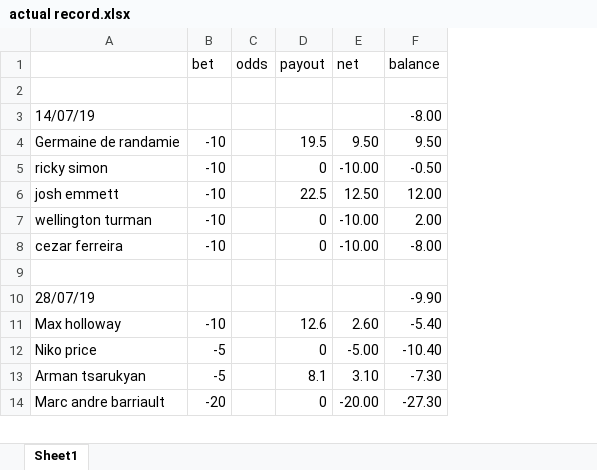
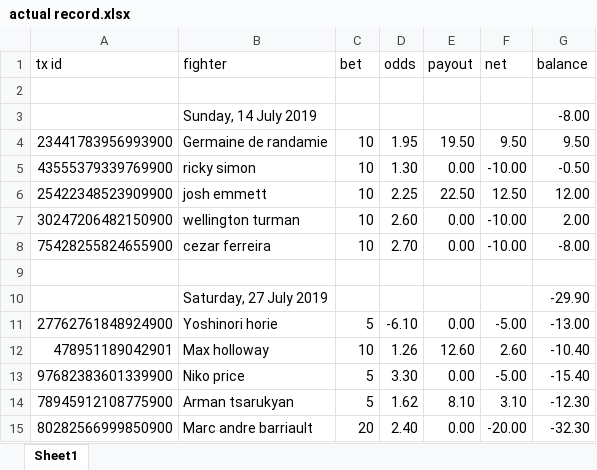
Before and after one commit to Tjorriemorrie/ufc, an Excel workbook: sim/actual record.xlsx, sheet Sheet1, drawn as a sheet; only a part is shown; values as stored, in another font and other column widths than the file's, no cell formats; removed rows and columns are numbered as before the commit, all else as after; the diff covers the shown part only; the diff names each change by its address in the sheet, - before the commit and + after, or states it on an @@ line.

```diff
--- a/sim/actual record.xlsx (sheet Sheet1)
+++ b/sim/actual record.xlsx (sheet Sheet1)
+column A (tx id), rows 4-8: 23441783956993900 | 43555379339769900 | 25422348523909900 | 30247206482150900 | 75428255824655900; rows 12-15: 478951189042901 | 97682383601339900 | 78945912108775900 | 80282566999850900
-B1: (empty)
+B1: fighter
-B3 (fighter): 14/07/19
+B3 (fighter): Sunday, 14 July 2019
-C4:C8 (bet): -10
+C4:C8 (bet): 10
-D4 (odds): (empty)
+D4 (odds): 1.95
-E4 (payout): 19.5
+E4 (payout): 19.50
-D5 (odds): (empty)
+D5 (odds): 1.30
-E5 (payout): 0
+E5 (payout): 0.00
-D6 (odds): (empty)
+D6 (odds): 2.25
-E6 (payout): 22.5
+E6 (payout): 22.50
-D7 (odds): (empty)
+D7 (odds): 2.60
-E7:E8 (payout): 0
+E7:E8 (payout): 0.00
-D8 (odds): (empty)
+D8 (odds): 2.70
-row 10: 28/07/19 |  |  |  |  | -9.90
+row 10:  | Saturday, 27 July 2019 |  |  |  |  | -29.90
+row 11: 27762761848924900 | Yoshinori horie | 5 | -6.10 | 0.00 | -5.00 | -13.00
-C12 (bet): -10
+C12 (bet): 10
-D12 (odds): (empty)
+D12 (odds): 1.26
-E12 (payout): 12.6
+E12 (payout): 12.60
-G12 (balance): -5.40
+G12 (balance): -10.40
-C13:C14 (bet): -5
+C13:C14 (bet): 5
-D13 (odds): (empty)
+D13 (odds): 3.30
-E13 (payout): 0
+E13 (payout): 0.00
-G13 (balance): -10.40
+G13 (balance): -15.40
-D14 (odds): (empty)
+D14 (odds): 1.62
-E14 (payout): 8.1
+E14 (payout): 8.10
-G14 (balance): -7.30
+G14 (balance): -12.30
-C15 (bet): -20
+C15 (bet): 20
-D15 (odds): (empty)
+D15 (odds): 2.40
-E15 (payout): 0
+E15 (payout): 0.00
-G15 (balance): -27.30
+G15 (balance): -32.30
```
Also changed, not shown: 10 added rows, 11 removed rows and 99 edited cells elsewhere in this sheet, cell formats, formulas that keep their value, atp_mens/tabresults.xlsx, 12 other files.
